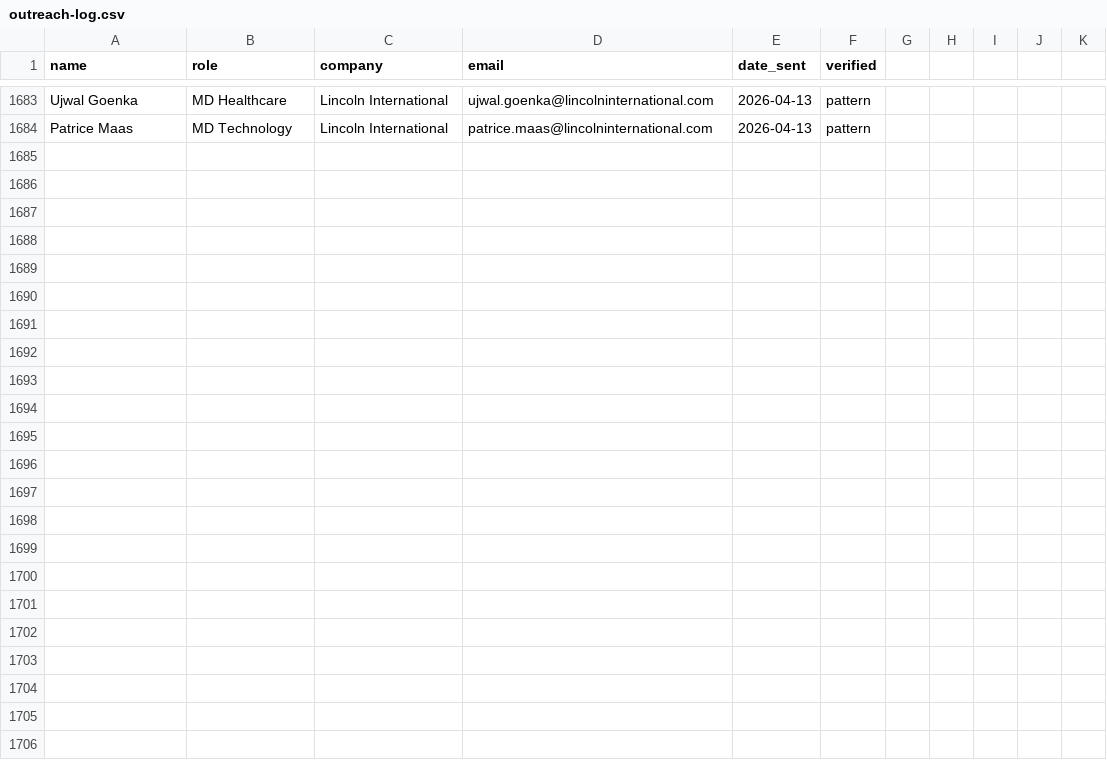
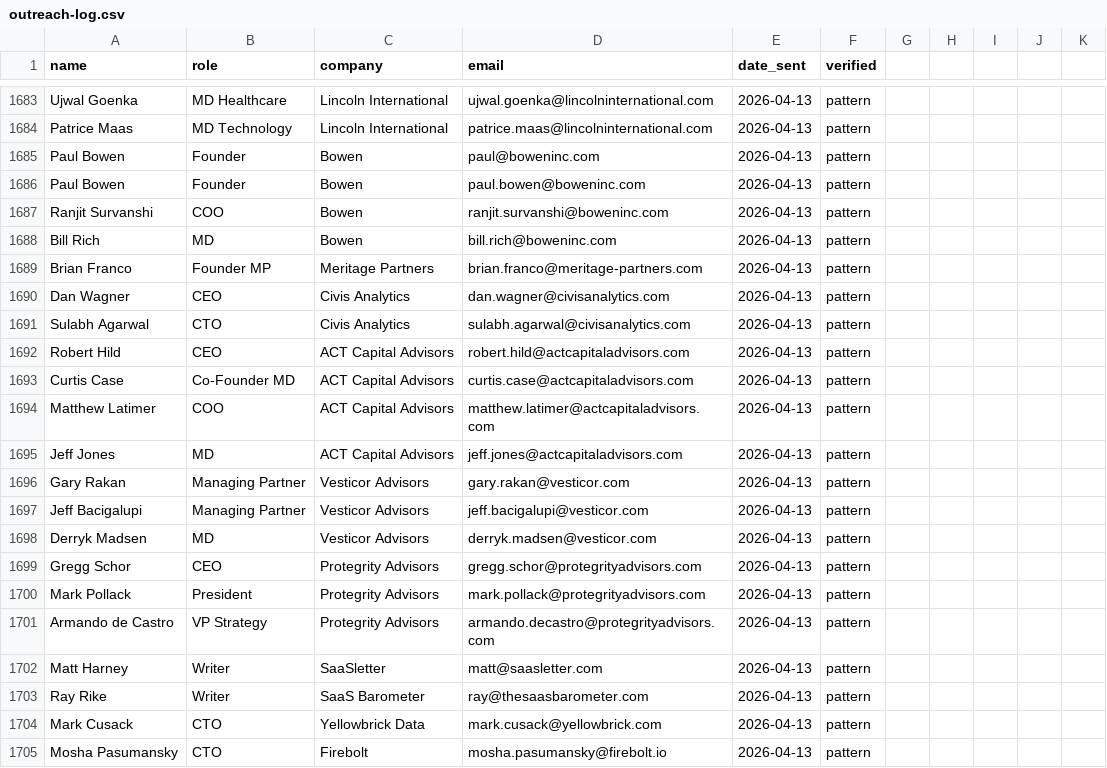
Before and after one commit to armaanpriyadarshan/mail-ai, a CSV file: scripts/assistant/outreach-log.csv, drawn as a sheet; only a part is shown, gaps mark what is left out.

```diff
--- a/scripts/assistant/outreach-log.csv
+++ b/scripts/assistant/outreach-log.csv
@@ -1684 +1684,22 @@ Ujwal Goenka,MD Healthcare,Lincoln International,ujwal.goenka@lincolninternation
 Patrice Maas,MD Technology,Lincoln International,patrice.maas@lincolninternational.com,2026-04-13,pattern
+Paul Bowen,Founder,Bowen,paul@boweninc.com,2026-04-13,pattern
+Paul Bowen,Founder,Bowen,paul.bowen@boweninc.com,2026-04-13,pattern
+Ranjit Survanshi,COO,Bowen,ranjit.survanshi@boweninc.com,2026-04-13,pattern
+Bill Rich,MD,Bowen,bill.rich@boweninc.com,2026-04-13,pattern
+Brian Franco,Founder MP,Meritage Partners,brian.franco@meritage-partners.com,2026-04-13,pattern
+Dan Wagner,CEO,Civis Analytics,dan.wagner@civisanalytics.com,2026-04-13,pattern
+Sulabh Agarwal,CTO,Civis Analytics,sulabh.agarwal@civisanalytics.com,2026-04-13,pattern
+Robert Hild,CEO,ACT Capital Advisors,robert.hild@actcapitaladvisors.com,2026-04-13,pattern
+Curtis Case,Co-Founder MD,ACT Capital Advisors,curtis.case@actcapitaladvisors.com,2026-04-13,pattern
+Matthew Latimer,COO,ACT Capital Advisors,matthew.latimer@actcapitaladvisors.com,2026-04-13,pattern
+Jeff Jones,MD,ACT Capital Advisors,jeff.jones@actcapitaladvisors.com,2026-04-13,pattern
+Gary Rakan,Managing Partner,Vesticor Advisors,gary.rakan@vesticor.com,2026-04-13,pattern
+Jeff Bacigalupi,Managing Partner,Vesticor Advisors,jeff.bacigalupi@vesticor.com,2026-04-13,pattern
+Derryk Madsen,MD,Vesticor Advisors,derryk.madsen@vesticor.com,2026-04-13,pattern
+Gregg Schor,CEO,Protegrity Advisors,gregg.schor@protegrityadvisors.com,2026-04-13,pattern
+Mark Pollack,President,Protegrity Advisors,mark.pollack@protegrityadvisors.com,2026-04-13,pattern
+Armando de Castro,VP Strategy,Protegrity Advisors,armando.decastro@protegrityadvisors.com,2026-04-13,pattern
+Matt Harney,Writer,SaaSletter,matt@saasletter.com,2026-04-13,pattern
+Ray Rike,Writer,SaaS Barometer,ray@thesaasbarometer.com,2026-04-13,pattern
+Mark Cusack,CTO,Yellowbrick Data,mark.cusack@yellowbrick.com,2026-04-13,pattern
+Mosha Pasumansky,CTO,Firebolt,mosha.pasumansky@firebolt.io,2026-04-13,pattern
```
